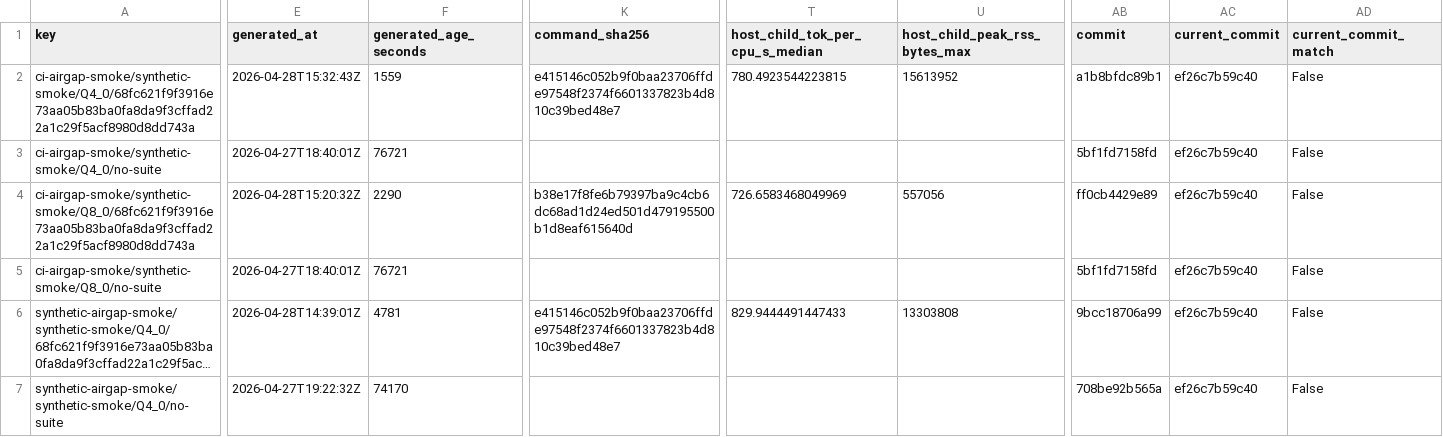
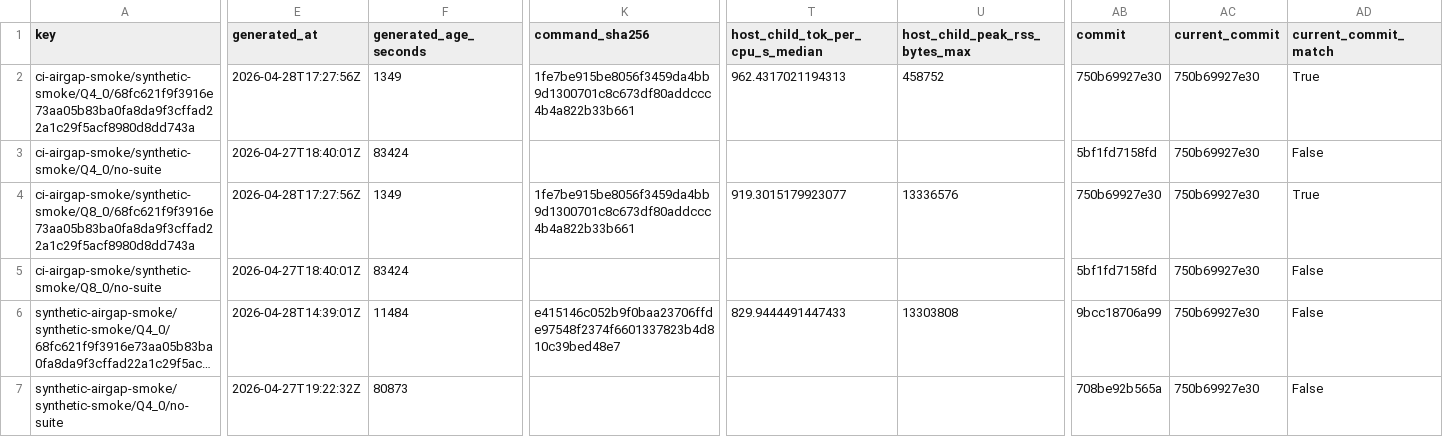
Before and after one commit to daniel-mf-92/holyc-inference, a CSV file: bench/results/bench_artifact_manifest_latest.csv, drawn as a sheet; only a part is shown, gaps mark what is left out; long unchanged cells end in …; the diff covers the shown part only; the diff names each change by its address in the sheet, - before the commit and + after, or states it on an @@ line.

```diff
--- a/bench/results/bench_artifact_manifest_latest.csv
+++ b/bench/results/bench_artifact_manifest_latest.csv
-E2 (generated_at): 2026-04-28T15:32:43Z
+E2 (generated_at): 2026-04-28T17:27:56Z
-F2 (generated_age_seconds): 1559
+F2 (generated_age_seconds): 1349
-K2 (command_sha256): e415146c052b9f0baa23706ffde97548f2374f6601337823b4d810c39bed48e7
+K2 (command_sha256): 1fe7be915be8056f3459da4bb9d1300701c8c673df80addccc4b4a822b33b661
-T2 (host_child_tok_per_cpu_s_median): 780.4923544223815
+T2 (host_child_tok_per_cpu_s_median): 962.4317021194313
-U2 (host_child_peak_rss_bytes_max): 15613952
+U2 (host_child_peak_rss_bytes_max): 458752
-AB2 (commit): a1b8bfdc89b1
+AB2 (commit): 750b69927e30
-AC2:AC7 (current_commit): ef26c7b59c40
+AC2:AC7 (current_commit): 750b69927e30
-AD2 (current_commit_match): False
+AD2 (current_commit_match): True
-F3 (generated_age_seconds): 76721
+F3 (generated_age_seconds): 83424
-E4 (generated_at): 2026-04-28T15:20:32Z
+E4 (generated_at): 2026-04-28T17:27:56Z
-F4 (generated_age_seconds): 2290
+F4 (generated_age_seconds): 1349
-K4 (command_sha256): b38e17f8fe6b79397ba9c4cb6dc68ad1d24ed501d479195500b1d8eaf615640d
+K4 (command_sha256): 1fe7be915be8056f3459da4bb9d1300701c8c673df80addccc4b4a822b33b661
-T4 (host_child_tok_per_cpu_s_median): 726.6583468049969
+T4 (host_child_tok_per_cpu_s_median): 919.3015179923077
-U4 (host_child_peak_rss_bytes_max): 557056
+U4 (host_child_peak_rss_bytes_max): 13336576
-AB4 (commit): ff0cb4429e89
+AB4 (commit): 750b69927e30
-AD4 (current_commit_match): False
+AD4 (current_commit_match): True
-F5 (generated_age_seconds): 76721
+F5 (generated_age_seconds): 83424
-F6 (generated_age_seconds): 4781
+F6 (generated_age_seconds): 11484
-F7 (generated_age_seconds): 74170
+F7 (generated_age_seconds): 80873
```
Also changed, not shown: 12 edited cells elsewhere in this file, bench/results/bench_artifact_manifest_history_latest.csv, bench/results/bench_matrix_latest.csv, 26 other files.
